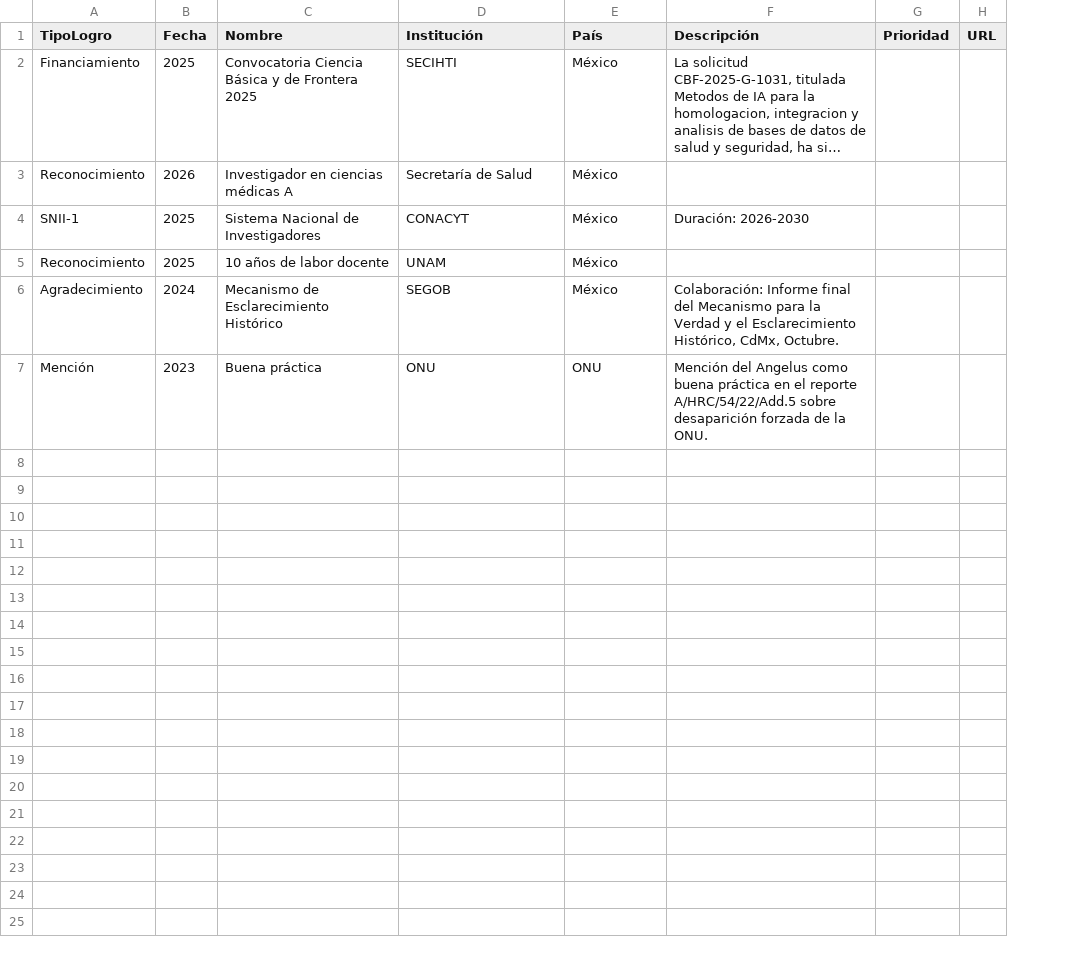
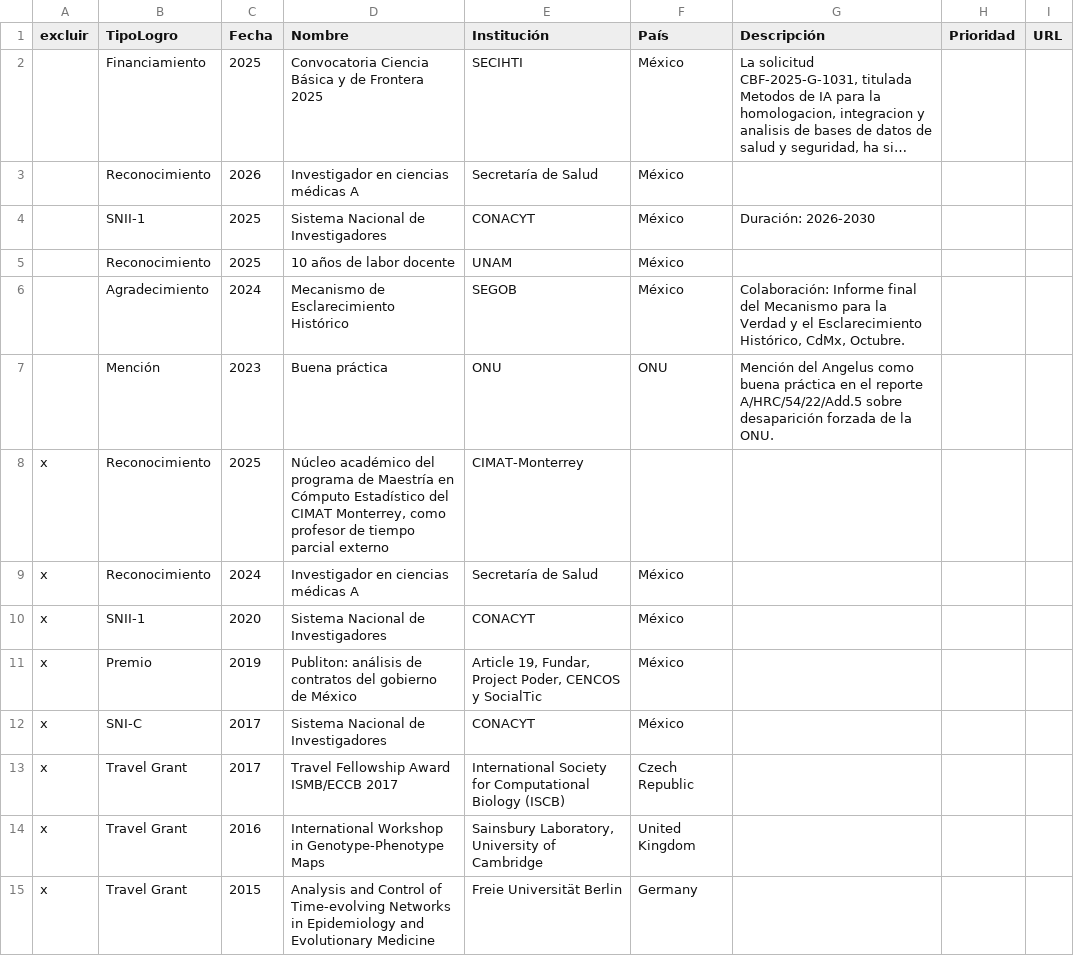
Before and after one commit to Lentigob/lentigob.github.io, a CSV file: data/Premios_Impacto.csv, drawn as a sheet; long unchanged cells end in …; the diff names each change by its address in the sheet, - before the commit and + after, or states it on an @@ line.

```diff
--- a/data/Premios_Impacto.csv
+++ b/data/Premios_Impacto.csv
+column A (excluir), empty
+row 8: x | Reconocimiento | 2025 | Núcleo académico del programa de Maestría en Cómputo Estadístico del CIMAT Monterrey, como profesor de tiempo parcial externo | CIMAT-Monterrey
+row 9: x | Reconocimiento | 2024 | Investigador en ciencias médicas A | Secretaría de Salud | México
+row 10: x | SNII-1 | 2020 | Sistema Nacional de Investigadores | CONACYT | México
+row 11: x | Premio | 2019 | Publiton: análisis de contratos del gobierno de México | Article 19, Fundar, Project Poder, CENCOS y SocialTic | México
+row 12: x | SNI-C | 2017 | Sistema Nacional de Investigadores | CONACYT | México
+row 13: x | Travel Grant | 2017 | Travel Fellowship Award ISMB/ECCB 2017 | International Society for Computational Biology (ISCB) | Czech Republic
+row 14: x | Travel Grant | 2016 | International Workshop in Genotype-Phenotype Maps | Sainsbury Laboratory, University of Cambridge | United Kingdom
+row 15: x | Travel Grant | 2015 | Analysis and Control of Time-evolving Networks in Epidemiology and Evolutionary Medicine | Freie Universität Berlin | Germany
```
Also changed, not shown: data/Alumnos.csv, data/Docencia.csv, 21 other files.
